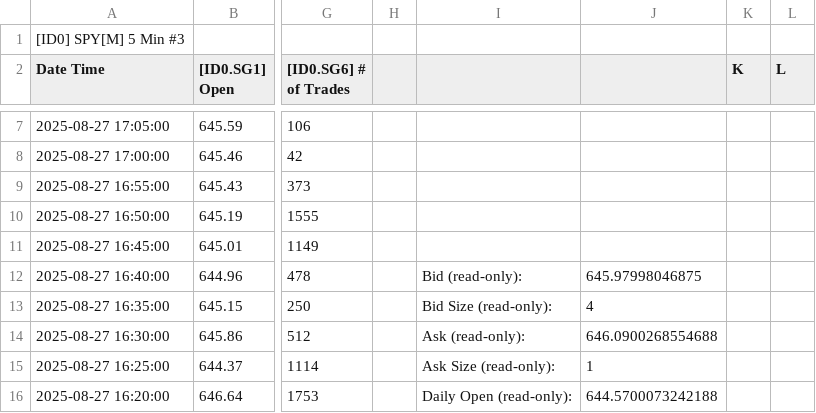
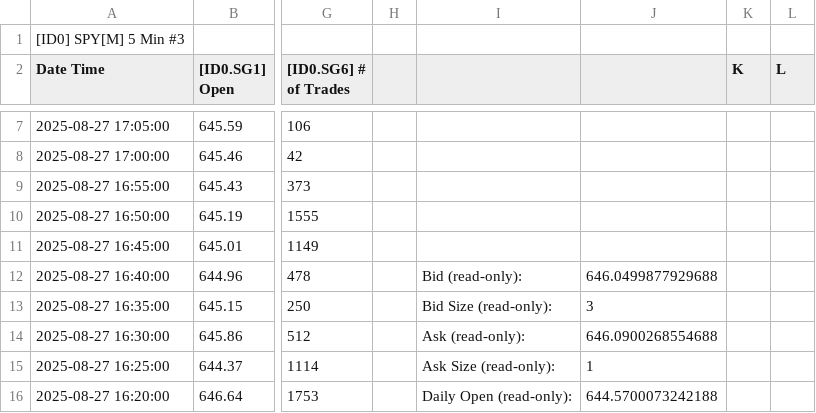
Before and after one commit to timbarber4/ETF-Feed, a TSV file: 5min VWAP.tsv, drawn as a sheet; only a part is shown, gaps mark what is left out; the diff names each change by its address in the sheet, - before the commit and + after, or states it on an @@ line.

Commit message:
Auto-update data file - Wed 08/27/2025 15:30:25.34

```diff
--- a/5min VWAP.tsv
+++ b/5min VWAP.tsv
-J12: 645.97998046875
+J12: 646.0499877929688
-J13: 4
+J13: 3
```
Also changed, not shown: 2 other files.
